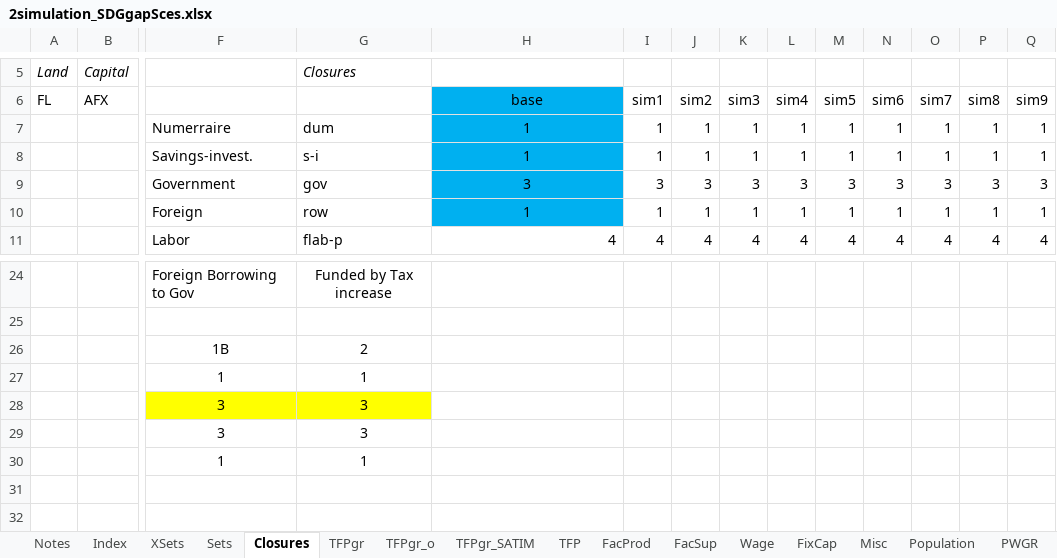
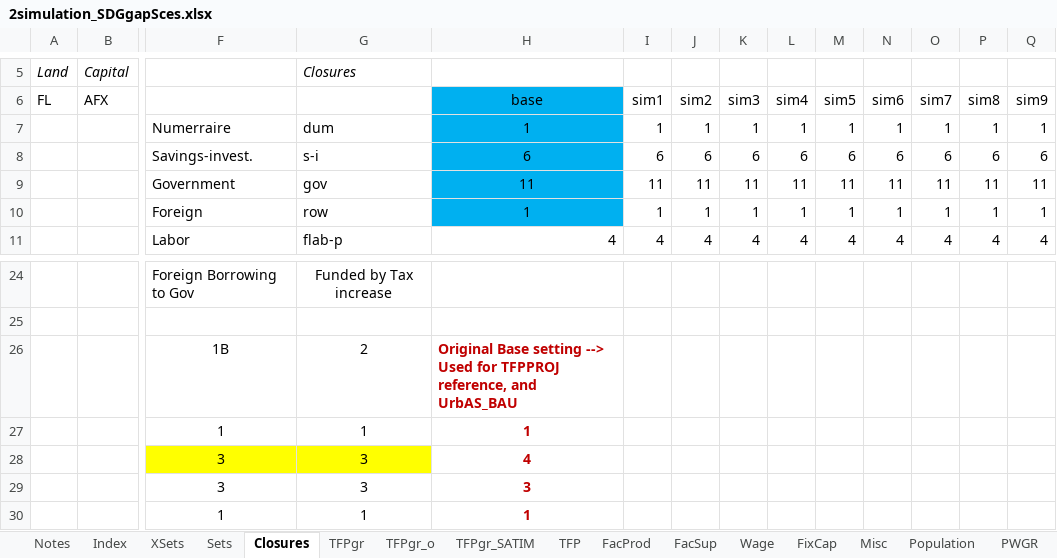
Before and after one commit to JulesChristian/SATIMGE, an Excel workbook: CGE/2simulation_SDGgapSces.xlsx, sheet Closures, drawn as a sheet; only a part is shown, gaps mark what is left out; values as stored, in another font and other column widths than the file's, no borders; removed rows and columns are numbered as before the commit, all else as after; rows hold the shown columns only; the diff names each change by its address in the sheet, - before the commit and + after, or states it on an @@ line.

Commit message:
Additional closure rules - not yet functioning
Rules have been added for GOVCLOS (eq 11, with flexible taxes and government savings), and for SICLOS (eq 6, in which non-gov savings and investment are fixed).

```diff
--- a/CGE/2simulation_SDGgapSces.xlsx (sheet Closures)
+++ b/CGE/2simulation_SDGgapSces.xlsx (sheet Closures)
-row 8:  |  | Savings-invest. | s-i | 1 | 1 | 1 | 1 | 1 | 1 | 1 | 1 | 1 | 1
-row 9:  |  | Government | gov | 3 | 3 | 3 | 3 | 3 | 3 | 3 | 3 | 3 | 3
+row 8:  |  | Savings-invest. | s-i | 6 | 6 | 6 | 6 | 6 | 6 | 6 | 6 | 6 | 6
+row 9:  |  | Government | gov | 11 | 11 | 11 | 11 | 11 | 11 | 11 | 11 | 11 | 11
-H26 (base): (empty)
+H26 (base): Original Base setting --> Used for TFPPROJ reference, and UrbAS_BAU
-H27 (base): (empty)
+H27 (base): 1
-H28 (base): (empty)
+H28 (base): 4
-H29 (base): (empty)
+H29 (base): 3
-H30 (base): (empty)
+H30 (base): 1
```
Also changed, not shown: sheet TFPgr, sheet Notes, 7 other files.
